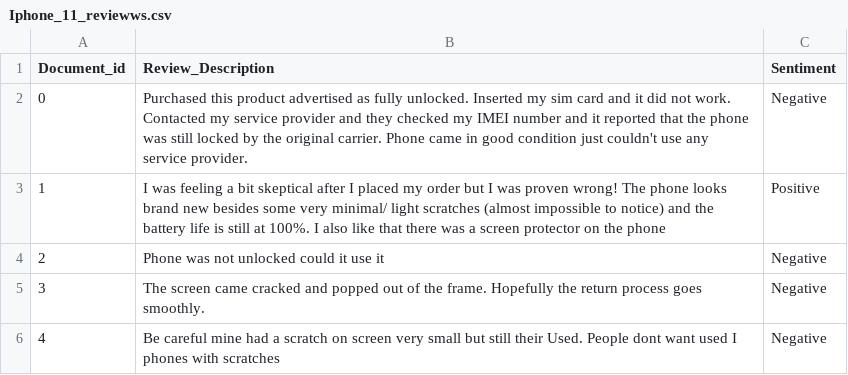
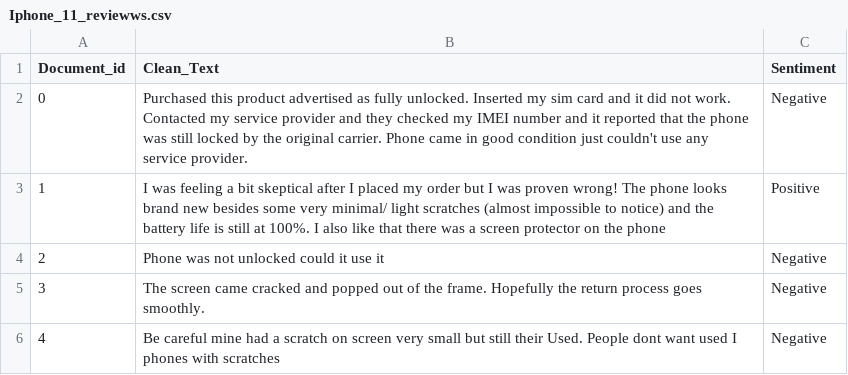
Before and after one commit to RaghuvamsiImadabattuni/Raghu-vamsi_INFO5731_Fall2021, a CSV file: Iphone_11_reviewws.csv, drawn as a sheet; only a part is shown.

Commit message:
Add files via upload

```diff
--- a/Iphone_11_reviewws.csv
+++ b/Iphone_11_reviewws.csv
@@ -1,2 +1,2 @@
-Document_id,Review_Description,Sentiment
+Document_id,Clean_Text,Sentiment
 0,Purchased this product advertised as fully unlocked. Inserted my sim card and it did not work. Contacted my service provider and they checked my IMEI number and it reported that the phone was still locked by the original carrier. Phone came in good condition just couldn't use any service provider.,Negative
```
